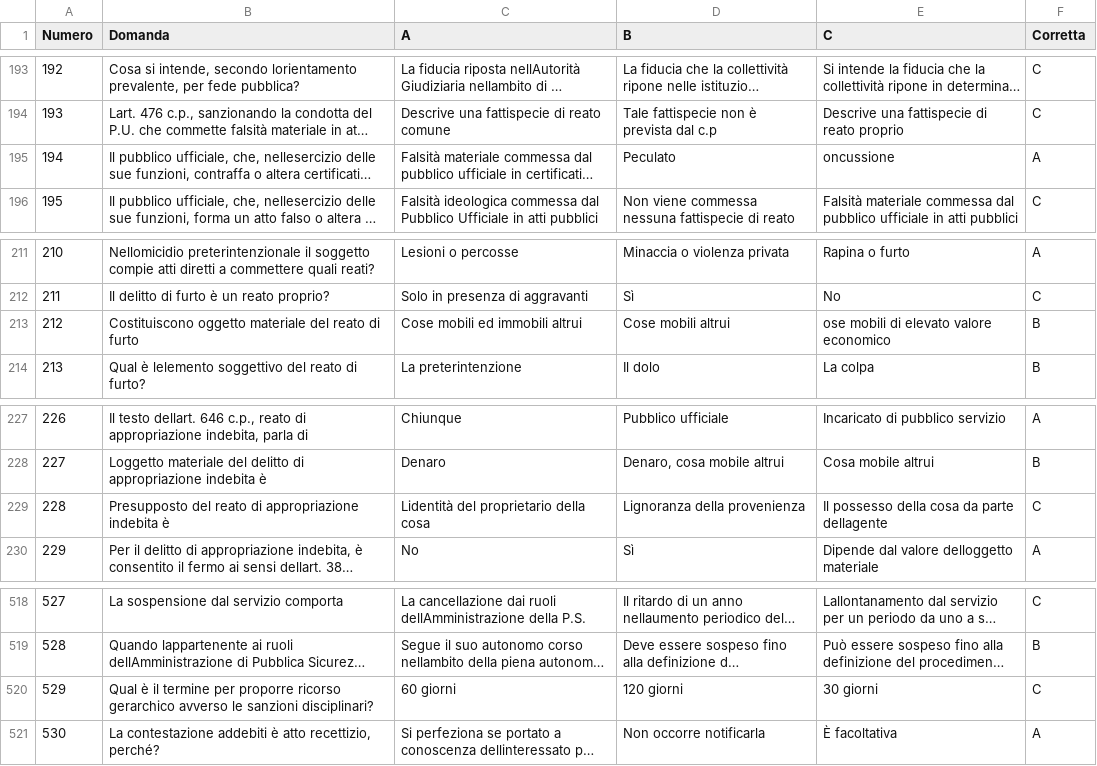
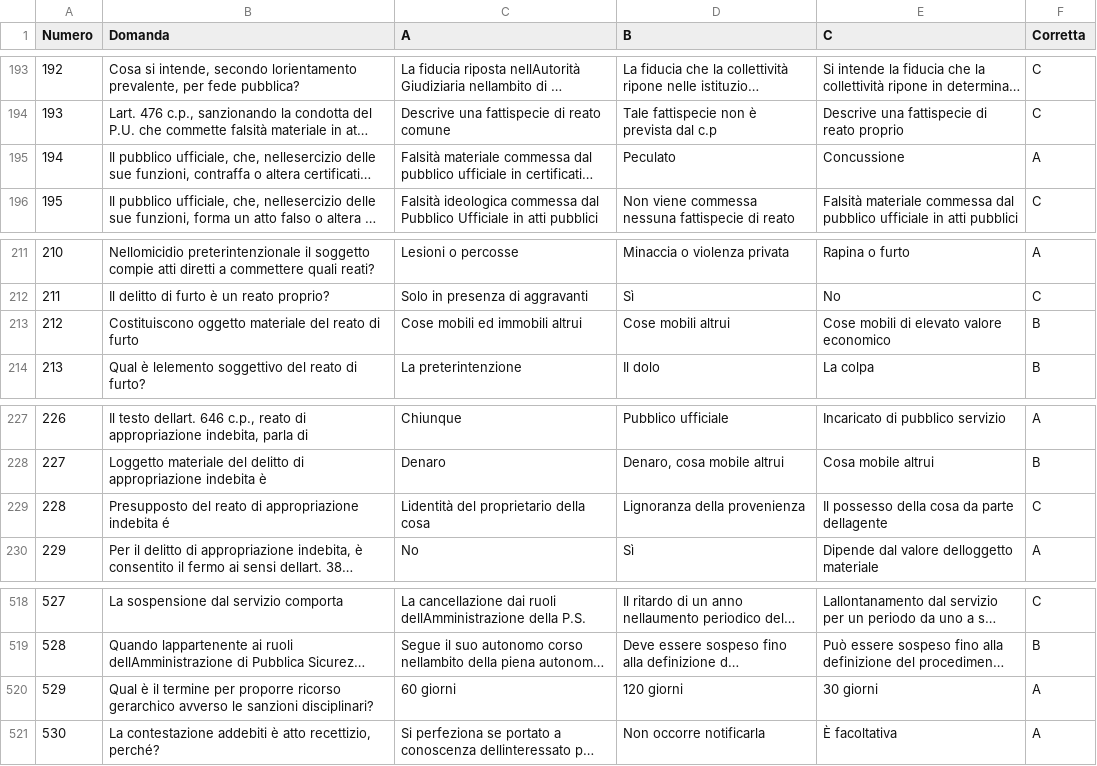
Before and after one commit to SilverSkulll/880ultron, a CSV file: public/quiz_domande_320.csv, drawn as a sheet; only a part is shown, gaps mark what is left out; long unchanged cells end in …; the diff names each change by its address in the sheet, - before the commit and + after, or states it on an @@ line.

```diff
--- a/public/quiz_domande_320.csv
+++ b/public/quiz_domande_320.csv
-E195 (C): oncussione
+E195 (C): Concussione
-E213 (C): ose mobili di elevato valore economico
+E213 (C): Cose mobili di elevato valore economico
-B229 (Domanda): …appropriazione indebita è
+B229 (Domanda): …appropriazione indebita é
-F520 (Corretta): C
+F520 (Corretta): A
```
Also changed, not shown: 2 other files.
